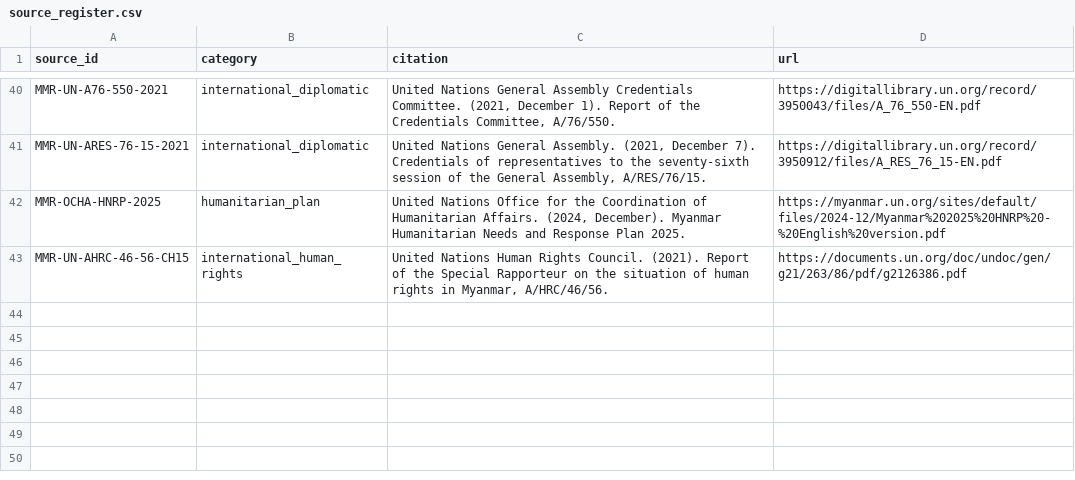
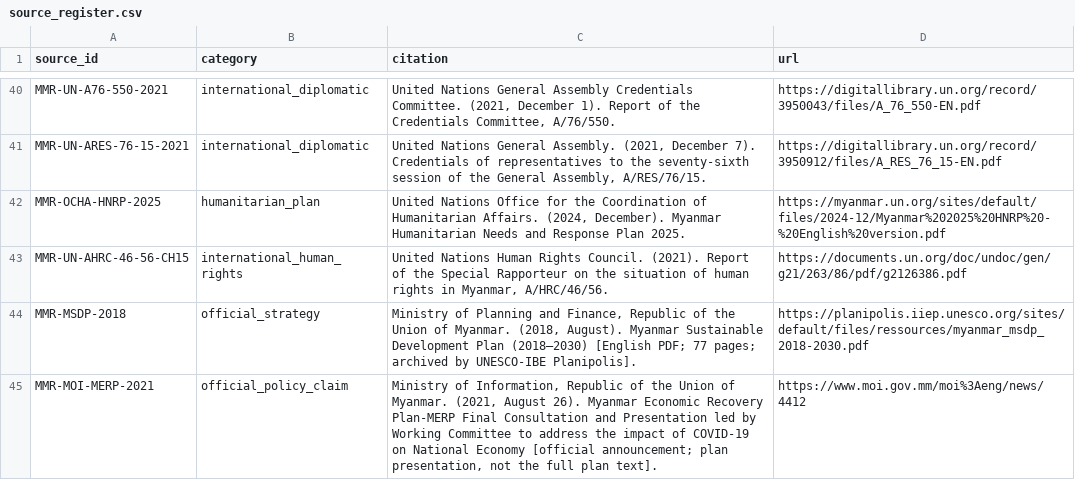
Before and after one commit to kimsoo530/CR, a CSV file: MMR/sources/source_register.csv, drawn as a sheet; only a part is shown, gaps mark what is left out; the diff names each change by its address in the sheet, - before the commit and + after, or states it on an @@ line.

Commit message:
Complete Chapter 16 strategy review candidate and visuals

```diff
--- a/MMR/sources/source_register.csv
+++ b/MMR/sources/source_register.csv
+row 44: MMR-MSDP-2018 | official_strategy | Ministry of Planning and Finance, Republic of the Union of Myanmar. (2018, August). Myanmar Sustainable Development Plan (2018–2030) [English PDF; 77 pages; archived by UNESCO-IBE Planipolis]. | https://planipolis.iiep.unesco.org/sites/default/files/ressources/myanmar_msdp_2018-2030.pdf
+row 45: MMR-MOI-MERP-2021 | official_policy_claim | Ministry of Information, Republic of the Union of Myanmar. (2021, August 26). Myanmar Economic Recovery Plan-MERP Final Consultation and Presentation led by Working Committee to address the impact of COVID-19 on National Economy [official announcement; plan presentation, not the full plan text]. | https://www.moi.gov.mm/moi%3Aeng/news/4412
```
Also changed, not shown: 9 other files.
